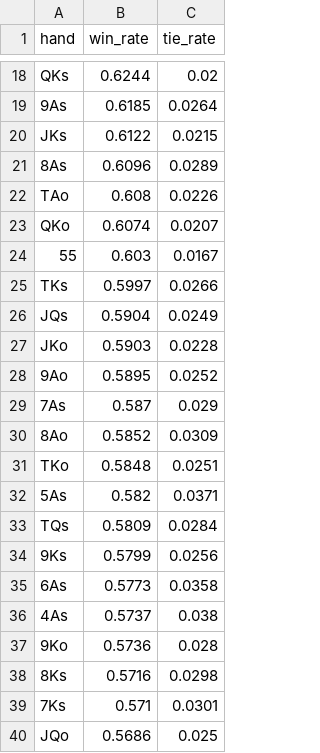
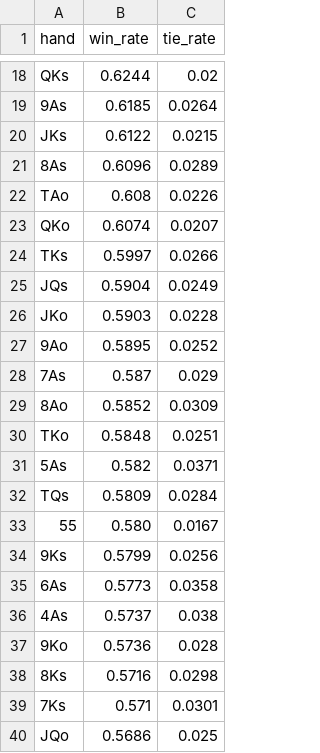
Before and after one commit to Aaronkk977/final_project-1, a CSV file: agents/preflop_equity_10000.csv, drawn as a sheet; only a part is shown, gaps mark what is left out; removed rows and columns are numbered as before the commit, all else as after; the diff names each change by its address in the sheet, - before the commit and + after, or states it on an @@ line.

```diff
--- a/agents/preflop_equity_10000.csv
+++ b/agents/preflop_equity_10000.csv
-row 24: 55 | 0.603 | 0.0167
+row 33: 55 | 0.580 | 0.0167
```
Also changed, not shown: 1 other file.
